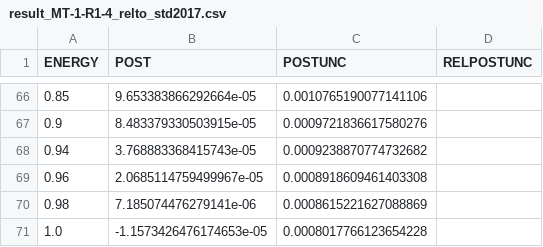
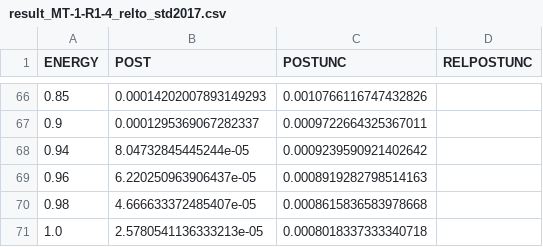
Before and after one commit to IAEA-NDS/neutron-standards-database, a CSV file: results/result_MT-1-R1-4_relto_std2017.csv, drawn as a sheet; only a part is shown, gaps mark what is left out; the diff covers the shown part only.

```diff
--- a/results/result_MT-1-R1-4_relto_std2017.csv
+++ b/results/result_MT-1-R1-4_relto_std2017.csv
@@ -66,6 +66,6 @@ ENERGY,POST,POSTUNC,RELPOSTUNC
-0.85,9.653383866292664e-05,0.0010765190077141106,
-0.9,8.483379330503915e-05,0.0009721836617580276,
-0.94,3.768883368415743e-05,0.0009238870774732682,
-0.96,2.0685114759499967e-05,0.0008918609461403308,
-0.98,7.185074476279141e-06,0.0008615221627088869,
-1.0,-1.1573426476174653e-05,0.0008017766123654228,
+0.85,0.00014202007893149293,0.0010766116747432826,
+0.9,0.0001295369067282337,0.0009722664325367011,
+0.94,8.04732845445244e-05,0.0009239590921402642,
+0.96,6.220250963906437e-05,0.0008919282798514163,
+0.98,4.666633372485407e-05,0.0008615836583978668,
+1.0,2.5780541136333213e-05,0.0008018337333340718,
```
Also changed, not shown: 128 edited cells elsewhere in this file, results/result_MT-1-R1-2_relto_std2017.csv, results/result_MT-1-R1-5_relto_std2017.csv, 29 other files.
